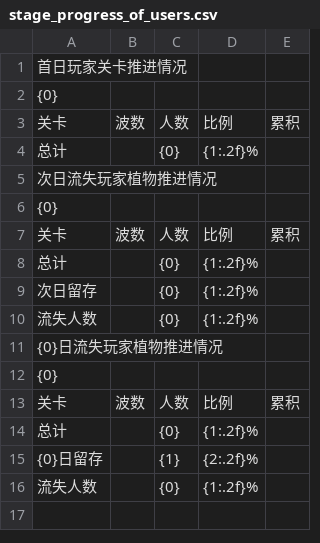
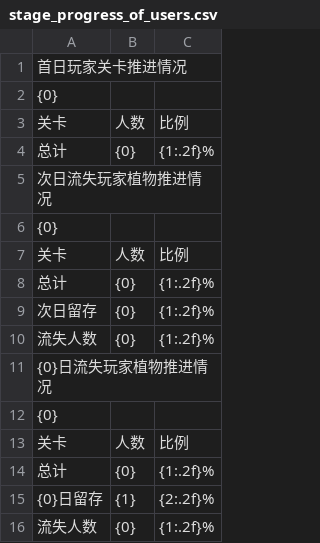
Before and after one commit to cqnature/bgtools, a CSV file: etc/stage_progress_of_users.csv, drawn as a sheet; the diff names each change by its address in the sheet, - before the commit and + after, or states it on an @@ line.

```diff
--- a/etc/stage_progress_of_users.csv
+++ b/etc/stage_progress_of_users.csv
-column B, rows 3-13: 波数 |  |  |  | 波数 |  |  |  |  |  | 波数
-column E, rows 3-13: 累积 |  |  |  | 累积 |  |  |  |  |  | 累积
```
Also changed, not shown: 7 other files.
